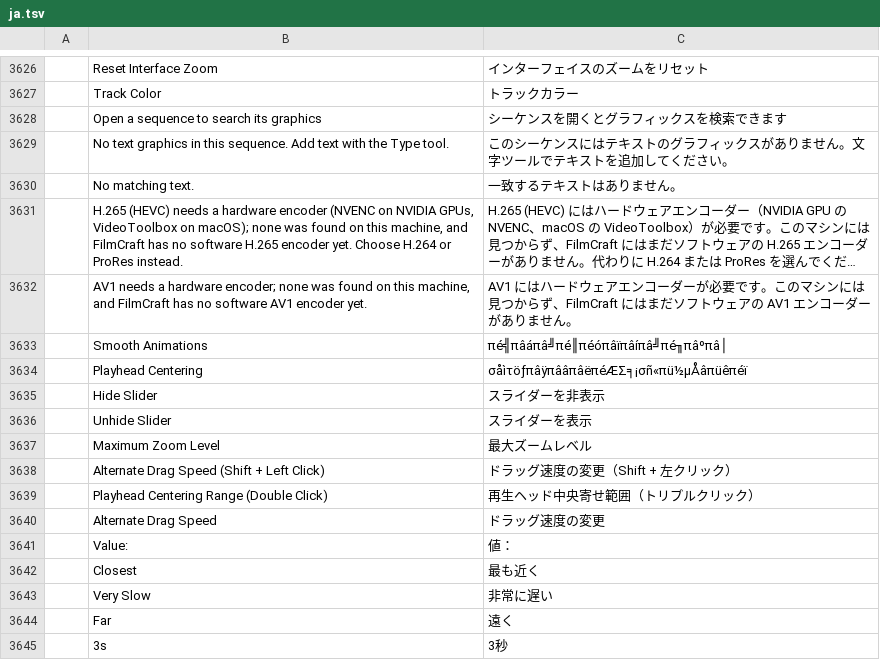
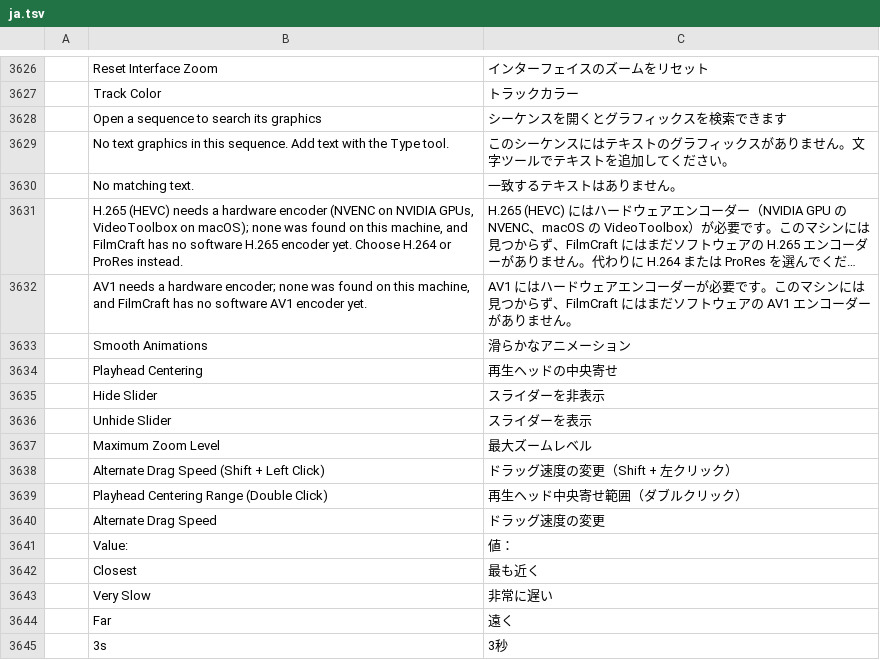
Before and after one commit to storytold/filmcraft, a TSV file: crates/ui-egui/src/i18n/ja.tsv, drawn as a sheet; only a part is shown, gaps mark what is left out; long unchanged cells end in ….

Commit message:
Fix Japanese, Chinese and Korean slider translations

```diff
--- a/crates/ui-egui/src/i18n/ja.tsv
+++ b/crates/ui-egui/src/i18n/ja.tsv
@@ -3632,4 +3632,4 @@
 	AV1 needs a hardware encoder; none was found on this machine, and FilmCraft has no software AV1 encoder yet.	AV1 にはハードウェアエンコーダーが必要です。このマシンには見つからず、FilmCraft にはまだソフトウェアの AV1 エンコーダーがありません。
-	Smooth Animations	πé╣πâáπâ╝πé║πéóπâïπâíπâ╝πé╖πâºπâ│
-	Playhead Centering	σåìτöƒπâÿπââπâëπéÆΣ╕¡σñ«πü½µÅâπüêπéï
+	Smooth Animations	滑らかなアニメーション
+	Playhead Centering	再生ヘッドの中央寄せ
 	Hide Slider	スライダーを非表示
@@ -3638,3 +3638,3 @@
 	Alternate Drag Speed (Shift + Left Click)	ドラッグ速度の変更（Shift + 左クリック）
-	Playhead Centering Range (Double Click)	再生ヘッド中央寄せ範囲（トリプルクリック）
+	Playhead Centering Range (Double Click)	再生ヘッド中央寄せ範囲（ダブルクリック）
 	Alternate Drag Speed	ドラッグ速度の変更
```
Also changed, not shown: crates/ui-egui/src/i18n/ko.tsv, crates/ui-egui/src/i18n/zh-cn.tsv.
